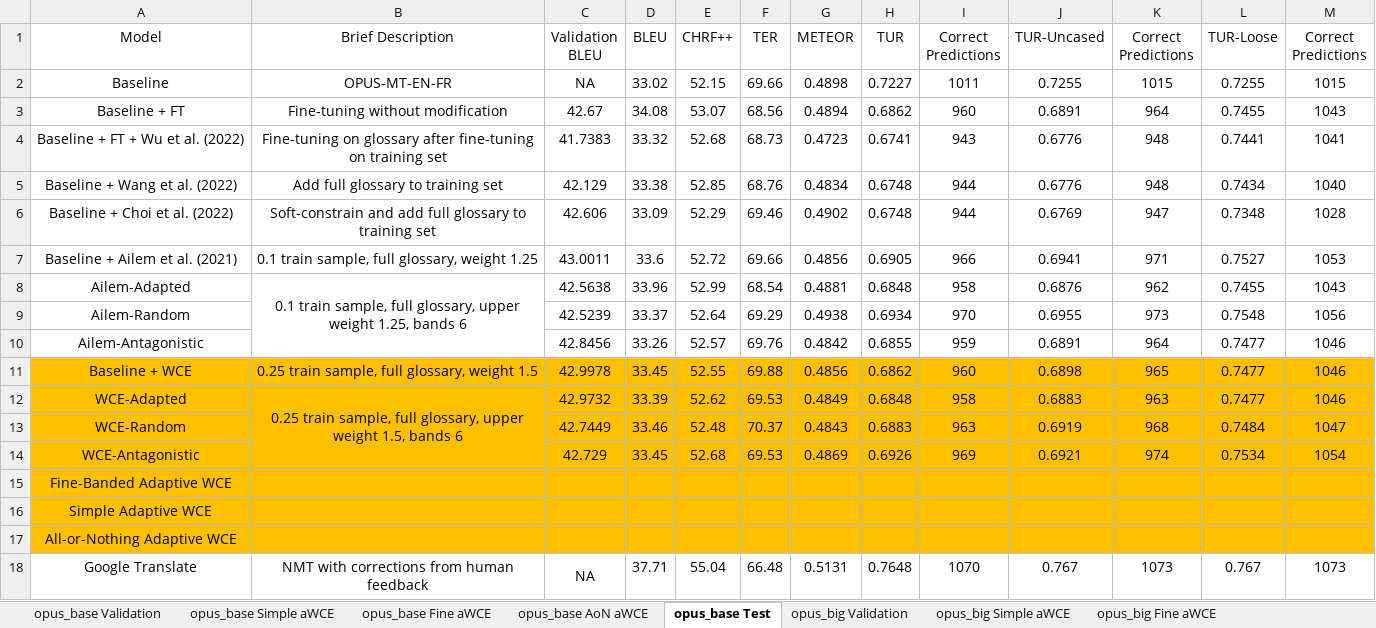
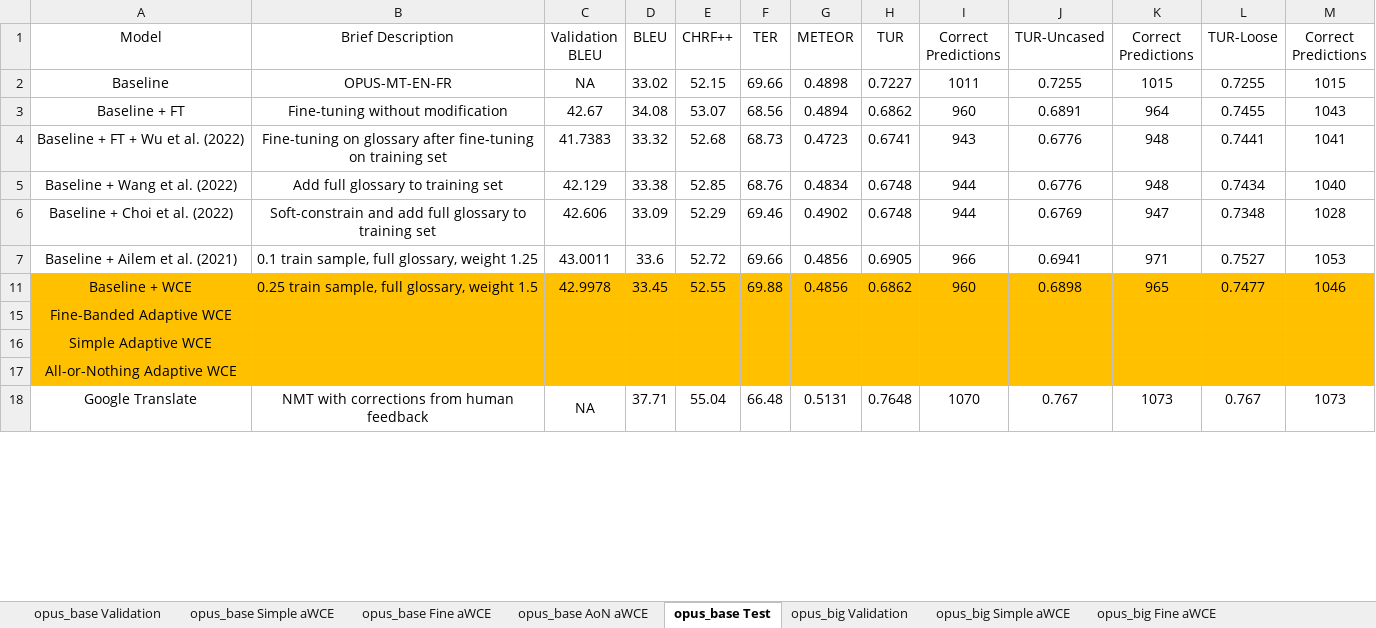
Before and after one commit to ethansimrm/medical-mt, an Excel workbook: model_evaluations/Collated Validation and Test Set Results.xlsx, sheet opus_base Test, drawn as a sheet; only a part is shown; values as stored, in another font and other column widths than the file's, no borders; the diff names each change by its address in the sheet, - before the commit and + after, or states it on an @@ line.

```diff
--- a/model_evaluations/Collated Validation and Test Set Results.xlsx (sheet opus_base Test)
+++ b/model_evaluations/Collated Validation and Test Set Results.xlsx (sheet opus_base Test)
@@ row 8 hidden: Ailem-Adapted | 0.1 train sample, full glossary, upper weight 1.25, bands 6 | 42.5638 | 33.96 | 52.99 | 68.54 | 0.4881 | 0.6848 | 958 | 0.6876 | 962 | 0.7455 | 1043 @@
@@ row 9 hidden: Ailem-Random |  | 42.5239 | 33.37 | 52.64 | 69.29 | 0.4938 | 0.6934 | 970 | 0.6955 | 973 | 0.7548 | 1056 @@
@@ row 10 hidden: Ailem-Antagonistic |  | 42.8456 | 33.26 | 52.57 | 69.76 | 0.4842 | 0.6855 | 959 | 0.6891 | 964 | 0.7477 | 1046 @@
@@ row 12 hidden: WCE-Adapted | 0.25 train sample, full glossary, upper weight 1.5, bands 6 | 42.9732 | 33.39 | 52.62 | 69.53 | 0.4849 | 0.6848 | 958 | 0.6883 | 963 | 0.7477 | 1046 @@
@@ row 13 hidden: WCE-Random |  | 42.7449 | 33.46 | 52.48 | 70.37 | 0.4843 | 0.6883 | 963 | 0.6919 | 968 | 0.7484 | 1047 @@
@@ row 14 hidden: WCE-Antagonistic |  | 42.729 | 33.45 | 52.68 | 69.53 | 0.4869 | 0.6926 | 969 | 0.6921 | 974 | 0.7534 | 1054 @@
```
Also changed, not shown: sheet opus_base Simple aWCE, sheet opus_big Test, 38 other files.
